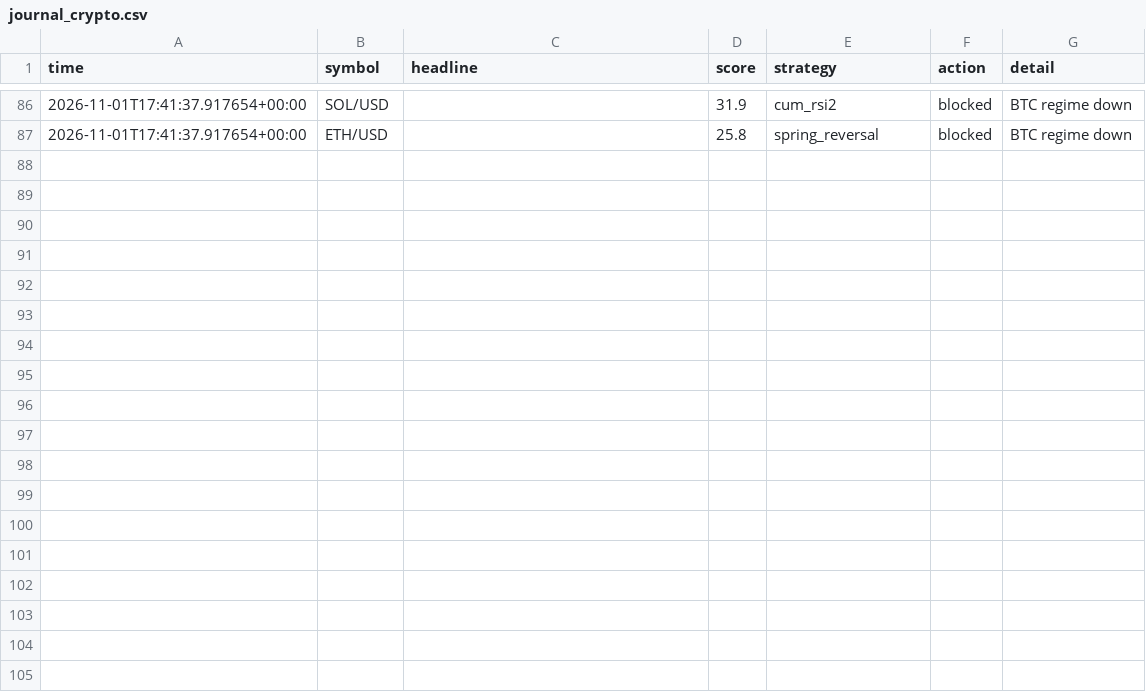
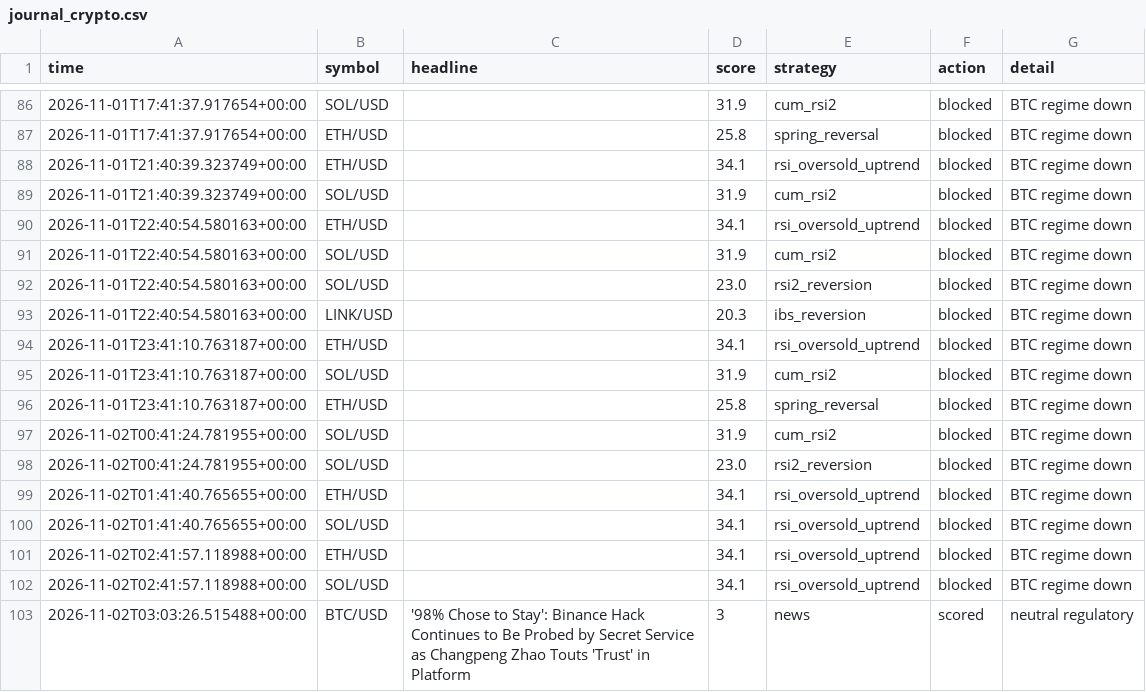
Before and after one commit to orico2007/newsbot, a CSV file: data/journal_crypto.csv, drawn as a sheet; only a part is shown, gaps mark what is left out; the diff names each change by its address in the sheet, - before the commit and + after, or states it on an @@ line.

Commit message:
crypto journal update [skip ci]

```diff
--- a/data/journal_crypto.csv
+++ b/data/journal_crypto.csv
+row 88: 2026-11-01T21:40:39.323749+00:00 | ETH/USD |  | 34.1 | rsi_oversold_uptrend | blocked | BTC regime down
+row 89: 2026-11-01T21:40:39.323749+00:00 | SOL/USD |  | 31.9 | cum_rsi2 | blocked | BTC regime down
+row 90: 2026-11-01T22:40:54.580163+00:00 | ETH/USD |  | 34.1 | rsi_oversold_uptrend | blocked | BTC regime down
+row 91: 2026-11-01T22:40:54.580163+00:00 | SOL/USD |  | 31.9 | cum_rsi2 | blocked | BTC regime down
+row 92: 2026-11-01T22:40:54.580163+00:00 | SOL/USD |  | 23.0 | rsi2_reversion | blocked | BTC regime down
+row 93: 2026-11-01T22:40:54.580163+00:00 | LINK/USD |  | 20.3 | ibs_reversion | blocked | BTC regime down
+row 94: 2026-11-01T23:41:10.763187+00:00 | ETH/USD |  | 34.1 | rsi_oversold_uptrend | blocked | BTC regime down
+row 95: 2026-11-01T23:41:10.763187+00:00 | SOL/USD |  | 31.9 | cum_rsi2 | blocked | BTC regime down
+row 96: 2026-11-01T23:41:10.763187+00:00 | ETH/USD |  | 25.8 | spring_reversal | blocked | BTC regime down
+row 97: 2026-11-02T00:41:24.781955+00:00 | SOL/USD |  | 31.9 | cum_rsi2 | blocked | BTC regime down
+row 98: 2026-11-02T00:41:24.781955+00:00 | SOL/USD |  | 23.0 | rsi2_reversion | blocked | BTC regime down
+row 99: 2026-11-02T01:41:40.765655+00:00 | ETH/USD |  | 34.1 | rsi_oversold_uptrend | blocked | BTC regime down
+row 100: 2026-11-02T01:41:40.765655+00:00 | SOL/USD |  | 34.1 | rsi_oversold_uptrend | blocked | BTC regime down
+row 101: 2026-11-02T02:41:57.118988+00:00 | ETH/USD |  | 34.1 | rsi_oversold_uptrend | blocked | BTC regime down
+row 102: 2026-11-02T02:41:57.118988+00:00 | SOL/USD |  | 34.1 | rsi_oversold_uptrend | blocked | BTC regime down
+row 103: 2026-11-02T03:03:26.515488+00:00 | BTC/USD | '98% Chose to Stay': Binance Hack Continues to Be Probed by Secret Service as Changpeng Zhao Touts 'Trust' in Platform | 3 | news | scored | neutral regulatory
```
Also changed, not shown: 1 other file.
